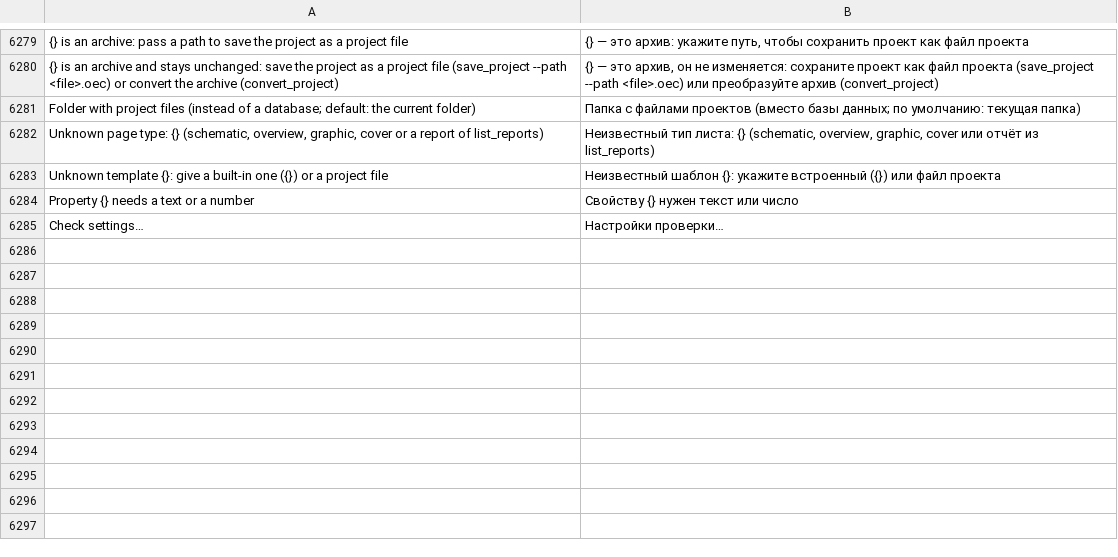
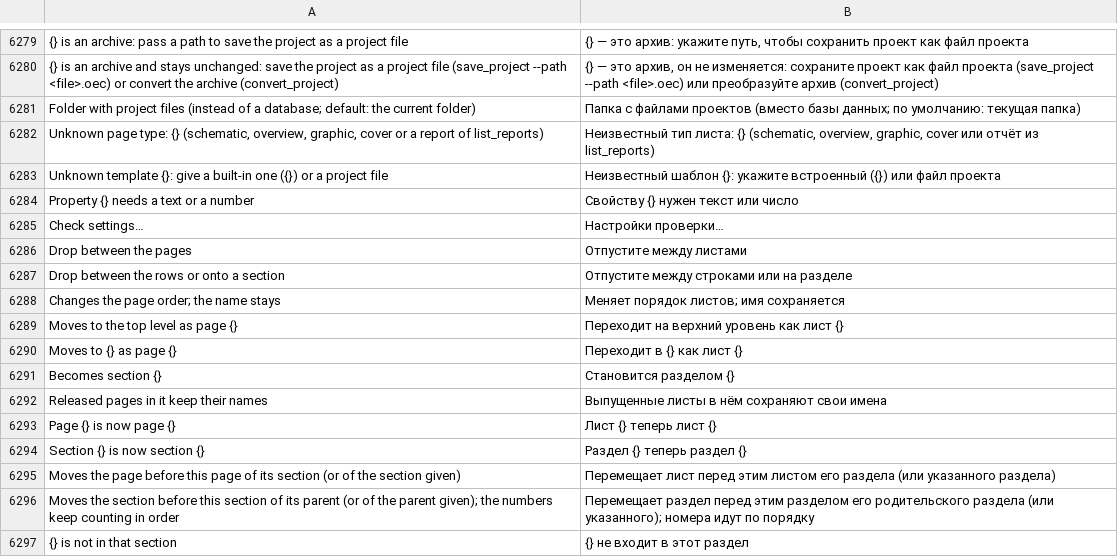
Before and after one commit to JukkaJor/OpenECraft, a TSV file: crates/openecraft-i18n/src/catalog/lang/ru.tsv, drawn as a sheet; only a part is shown, gaps mark what is left out; the diff names each change by its address in the sheet, - before the commit and + after, or states it on an @@ line.

```diff
--- a/crates/openecraft-i18n/src/catalog/lang/ru.tsv
+++ b/crates/openecraft-i18n/src/catalog/lang/ru.tsv
+row 6286: Drop between the pages | Отпустите между листами
+row 6287: Drop between the rows or onto a section | Отпустите между строками или на разделе
+row 6288: Changes the page order; the name stays | Меняет порядок листов; имя сохраняется
+row 6289: Moves to the top level as page {} | Переходит на верхний уровень как лист {}
+row 6290: Moves to {} as page {} | Переходит в {} как лист {}
+row 6291: Becomes section {} | Становится разделом {}
+row 6292: Released pages in it keep their names | Выпущенные листы в нём сохраняют свои имена
+row 6293: Page {} is now page {} | Лист {} теперь лист {}
+row 6294: Section {} is now section {} | Раздел {} теперь раздел {}
+row 6295: Moves the page before this page of its section (or of the section given) | Перемещает лист перед этим листом его раздела (или указанного раздела)
+row 6296: Moves the section before this section of its parent (or of the parent given); the numbers keep counting in order | Перемещает раздел перед этим разделом его родительского раздела (или указанного); номера идут по порядку
+row 6297: {} is not in that section | {} не входит в этот раздел
```
Also changed, not shown: crates/openecraft-i18n/src/catalog/extra.tsv, crates/openecraft-i18n/src/catalog/lang/ja.tsv, 25 other files.
